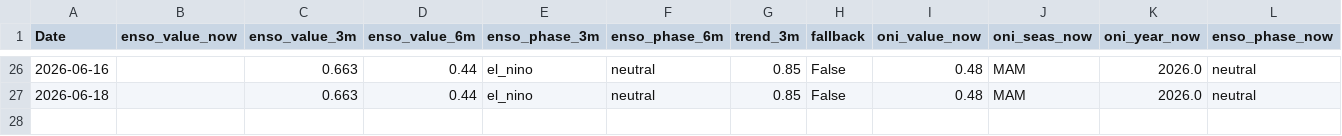
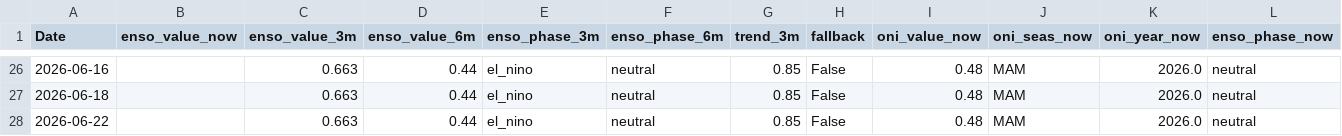
Before and after one commit to Nicotina712/agrocast, a CSV file: data/climate_forecast.csv, drawn as a sheet; only a part is shown, gaps mark what is left out; rows hold the shown columns only; the diff names each change by its address in the sheet, - before the commit and + after, or states it on an @@ line.

Commit message:
data: refresh pipeline artifacts (2026-06-22 18:09 UTC)

```diff
--- a/data/climate_forecast.csv
+++ b/data/climate_forecast.csv
+row 28: 2026-06-22 |  | 0.663 | 0.44 | el_nino | neutral | 0.85 | False | 0.48 | MAM | 2026.0 | neutral
```
Also changed, not shown: artifacts/event_memory.csv, artifacts/signals.csv, 57 other files.
